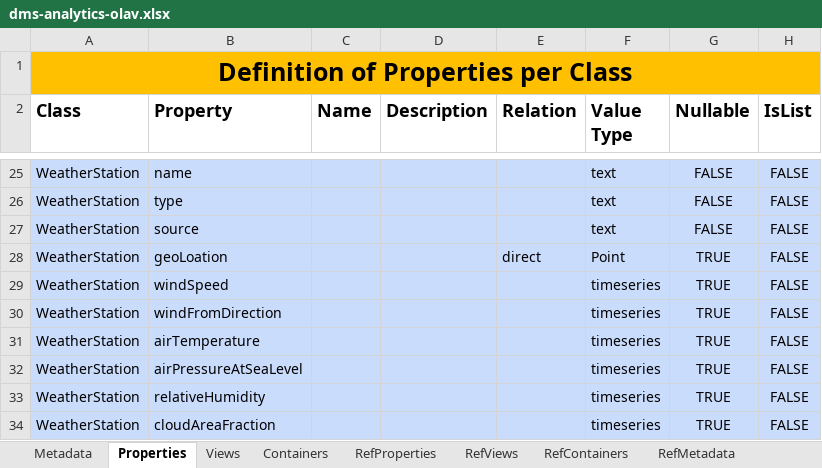
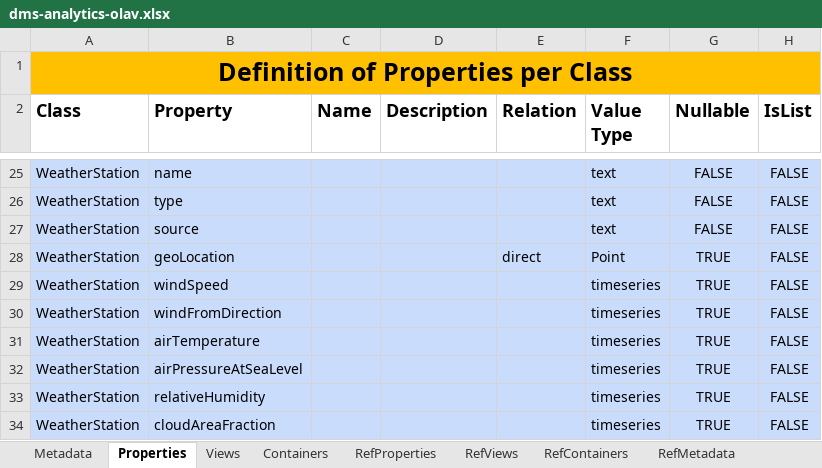
Before and after one commit to cognitedata/neat, an Excel workbook: docs/artifacts/rules/dms-analytics-olav.xlsx, sheet Properties, drawn as a sheet; only a part is shown, gaps mark what is left out; values as stored, in another font and other column widths than the file's, no borders; the diff names each change by its address in the sheet, - before the commit and + after, or states it on an @@ line.

Commit message:
fix: typo in Olav rules

```diff
--- a/docs/artifacts/rules/dms-analytics-olav.xlsx (sheet Properties)
+++ b/docs/artifacts/rules/dms-analytics-olav.xlsx (sheet Properties)
-B28 (Property): geoLoation
+B28 (Property): geoLocation
```
